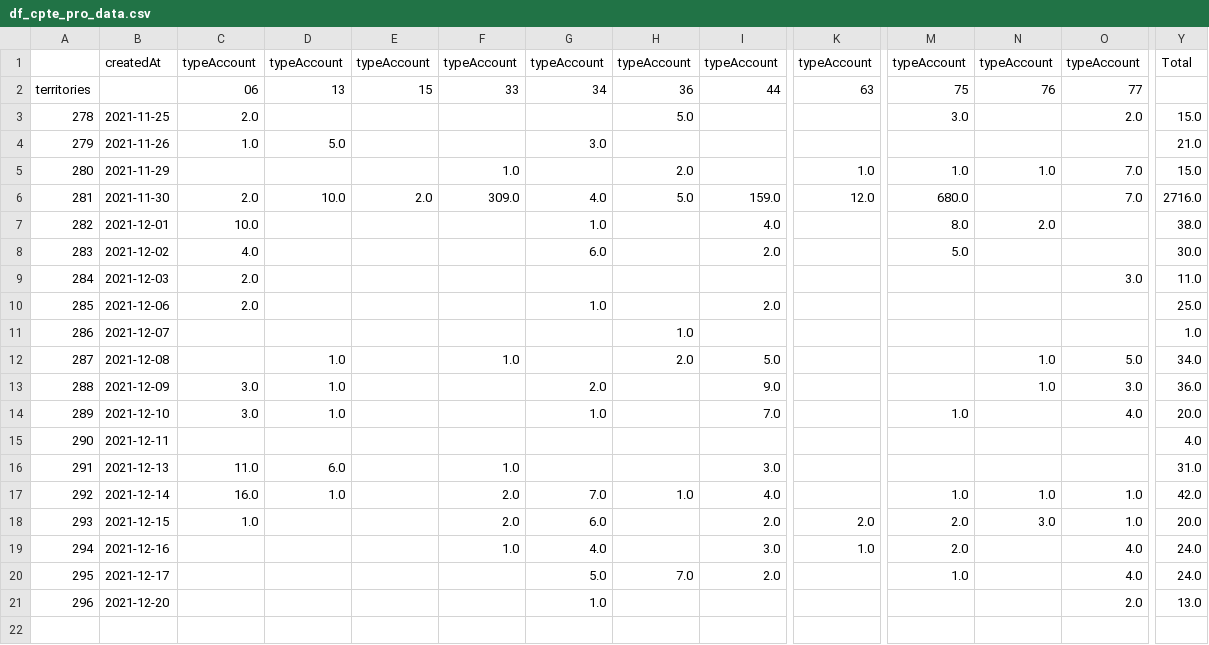
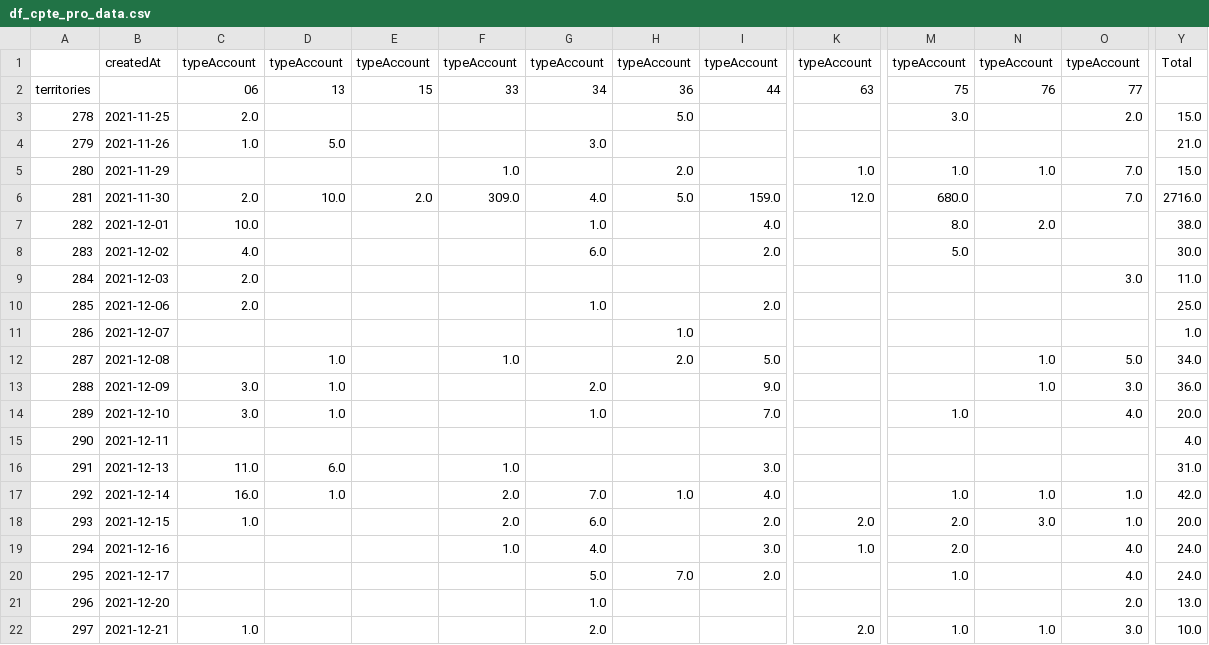
Before and after one commit to Antoine-Carre/maj_hiver_soliguide, a CSV file: pilotage màj hiver 2021/df_cpte_pro_data.csv, drawn as a sheet; only a part is shown, gaps mark what is left out; rows hold the shown columns only; the diff names each change by its address in the sheet, - before the commit and + after, or states it on an @@ line.

```diff
--- a/pilotage màj hiver 2021/df_cpte_pro_data.csv
+++ b/pilotage màj hiver 2021/df_cpte_pro_data.csv
+row 22: 297 | 2021-12-21 | 1.0 |  |  |  | 2.0 |  |  | 2.0 | 1.0 | 1.0 | 3.0 | 10.0
```
Also changed, not shown: pilotage màj hiver 2021/df_cpte_pro_valide_data.csv, pilotage màj hiver 2021/df_fiche_with_cpte_pro_data.csv, 3 other files.
